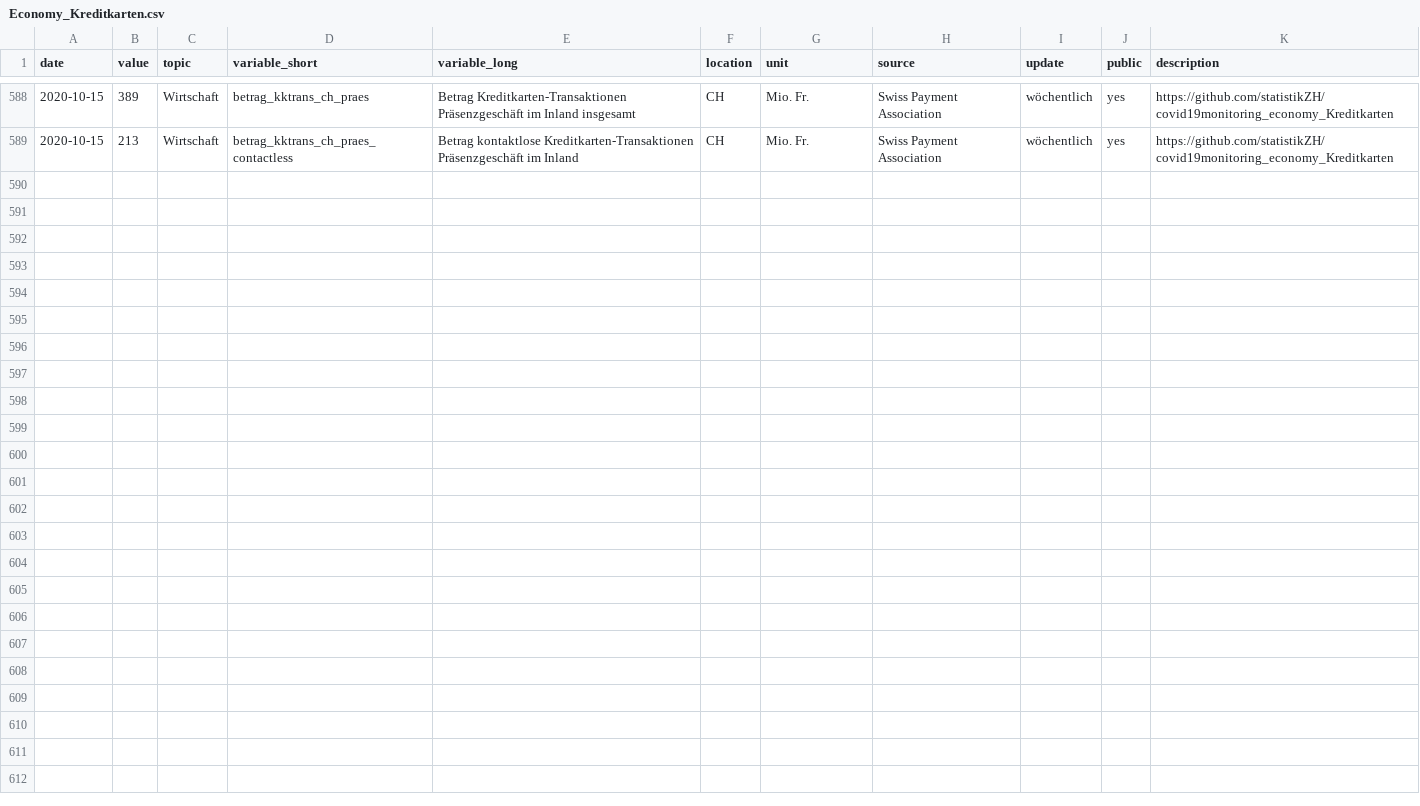
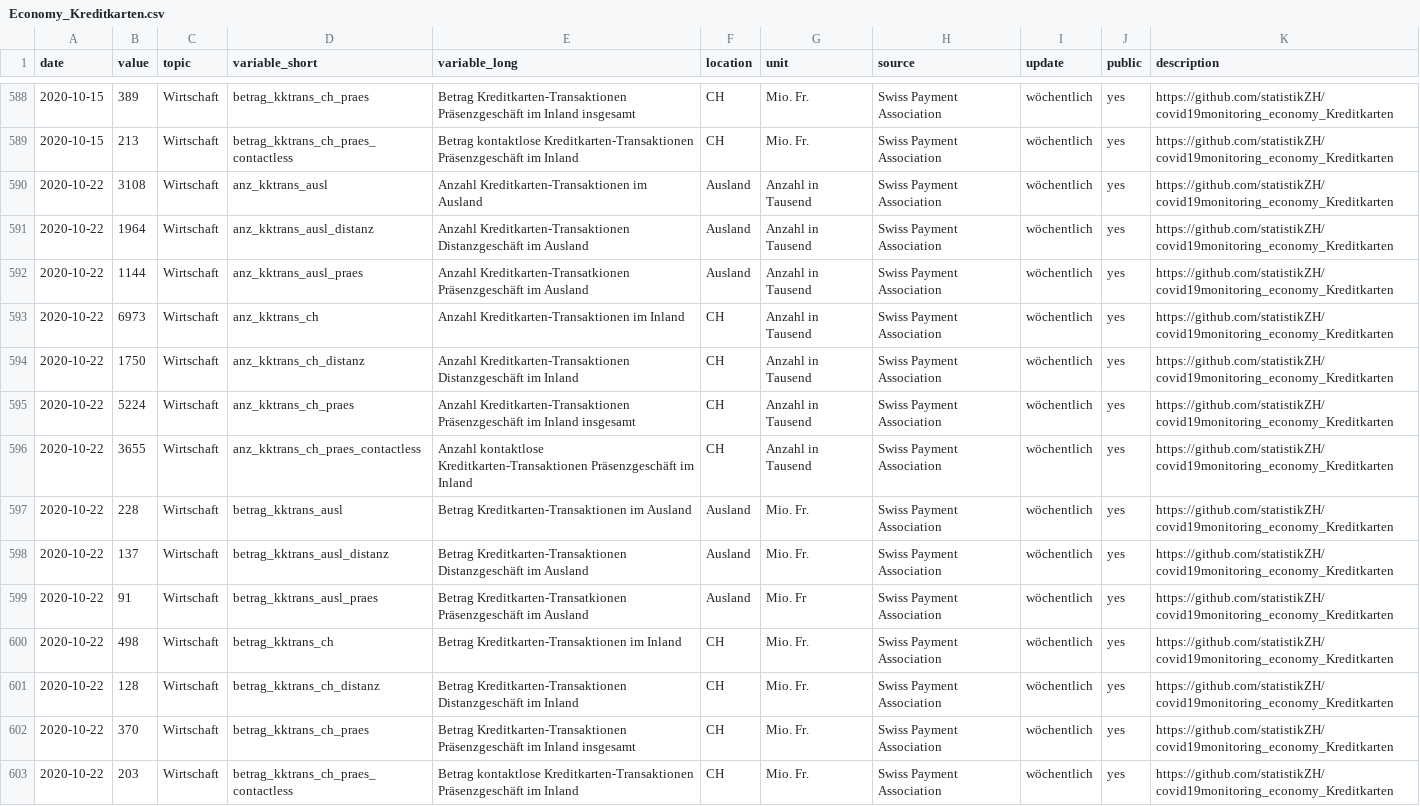
Before and after one commit to statistikZH/covid19monitoring_economy_Kreditkarten, a CSV file: Economy_Kreditkarten.csv, drawn as a sheet; only a part is shown, gaps mark what is left out.

Commit message:
data refresh

```diff
--- a/Economy_Kreditkarten.csv
+++ b/Economy_Kreditkarten.csv
@@ -589 +589,15 @@
 "2020-10-15",213,"Wirtschaft","betrag_kktrans_ch_praes_contactless","Betrag kontaktlose Kreditkarten-Transaktionen Präsenzgeschäft im Inland","CH","Mio. Fr.","Swiss Payment Association","wöchentlich","yes","https://github.com/statistikZH/covid19monitoring_economy_Kreditkarten"
+"2020-10-22",3108,"Wirtschaft","anz_kktrans_ausl","Anzahl Kreditkarten-Transaktionen im Ausland","Ausland","Anzahl in Tausend","Swiss Payment Association","wöchentlich","yes","https://github.com/statistikZH/covid19monitoring_economy_Kreditkarten"
+"2020-10-22",1964,"Wirtschaft","anz_kktrans_ausl_distanz","Anzahl Kreditkarten-Transaktionen Distanzgeschäft im Ausland","Ausland","Anzahl in Tausend","Swiss Payment Association","wöchentlich","yes","https://github.com/statistikZH/covid19monitoring_economy_Kreditkarten"
+"2020-10-22",1144,"Wirtschaft","anz_kktrans_ausl_praes","Anzahl Kreditkarten-Transatkionen Präsenzgeschäft im Ausland","Ausland","Anzahl in Tausend","Swiss Payment Association","wöchentlich","yes","https://github.com/statistikZH/covid19monitoring_economy_Kreditkarten"
+"2020-10-22",6973,"Wirtschaft","anz_kktrans_ch","Anzahl Kreditkarten-Transaktionen im Inland","CH","Anzahl in Tausend","Swiss Payment Association","wöchentlich","yes","https://github.com/statistikZH/covid19monitoring_economy_Kreditkarten"
+"2020-10-22",1750,"Wirtschaft","anz_kktrans_ch_distanz","Anzahl Kreditkarten-Transaktionen Distanzgeschäft im Inland","CH","Anzahl in Tausend","Swiss Payment Association","wöchentlich","yes","https://github.com/statistikZH/covid19monitoring_economy_Kreditkarten"
+"2020-10-22",5224,"Wirtschaft","anz_kktrans_ch_praes","Anzahl Kreditkarten-Transaktionen Präsenzgeschäft im Inland insgesamt","CH","Anzahl in Tausend","Swiss Payment Association","wöchentlich","yes","https://github.com/statistikZH/covid19monitoring_economy_Kreditkarten"
+"2020-10-22",3655,"Wirtschaft","anz_kktrans_ch_praes_contactless","Anzahl kontaktlose Kreditkarten-Transaktionen Präsenzgeschäft im Inland","CH","Anzahl in Tausend","Swiss Payment Association","wöchentlich","yes","https://github.com/statistikZH/covid19monitoring_economy_Kreditkarten"
+"2020-10-22",228,"Wirtschaft","betrag_kktrans_ausl","Betrag Kreditkarten-Transaktionen im Ausland","Ausland","Mio. Fr.","Swiss Payment Association","wöchentlich","yes","https://github.com/statistikZH/covid19monitoring_economy_Kreditkarten"
+"2020-10-22",137,"Wirtschaft","betrag_kktrans_ausl_distanz","Betrag Kreditkarten-Transaktionen Distanzgeschäft im Ausland","Ausland","Mio. Fr.","Swiss Payment Association","wöchentlich","yes","https://github.com/statistikZH/covid19monitoring_economy_Kreditkarten"
+"2020-10-22",91,"Wirtschaft","betrag_kktrans_ausl_praes","Betrag Kreditkarten-Transatkionen Präsenzgeschäft im Ausland","Ausland","Mio. Fr","Swiss Payment Association","wöchentlich","yes","https://github.com/statistikZH/covid19monitoring_economy_Kreditkarten"
+"2020-10-22",498,"Wirtschaft","betrag_kktrans_ch","Betrag Kreditkarten-Transaktionen im Inland","CH","Mio. Fr.","Swiss Payment Association","wöchentlich","yes","https://github.com/statistikZH/covid19monitoring_economy_Kreditkarten"
+"2020-10-22",128,"Wirtschaft","betrag_kktrans_ch_distanz","Betrag Kreditkarten-Transaktionen Distanzgeschäft im Inland","CH","Mio. Fr.","Swiss Payment Association","wöchentlich","yes","https://github.com/statistikZH/covid19monitoring_economy_Kreditkarten"
+"2020-10-22",370,"Wirtschaft","betrag_kktrans_ch_praes","Betrag Kreditkarten-Transaktionen Präsenzgeschäft im Inland insgesamt","CH","Mio. Fr.","Swiss Payment Association","wöchentlich","yes","https://github.com/statistikZH/covid19monitoring_economy_Kreditkarten"
+"2020-10-22",203,"Wirtschaft","betrag_kktrans_ch_praes_contactless","Betrag kontaktlose Kreditkarten-Transaktionen Präsenzgeschäft im Inland","CH","Mio. Fr.","Swiss Payment Association","wöchentlich","yes","https://github.com/statistikZH/covid19monitoring_economy_Kreditkarten"
```
